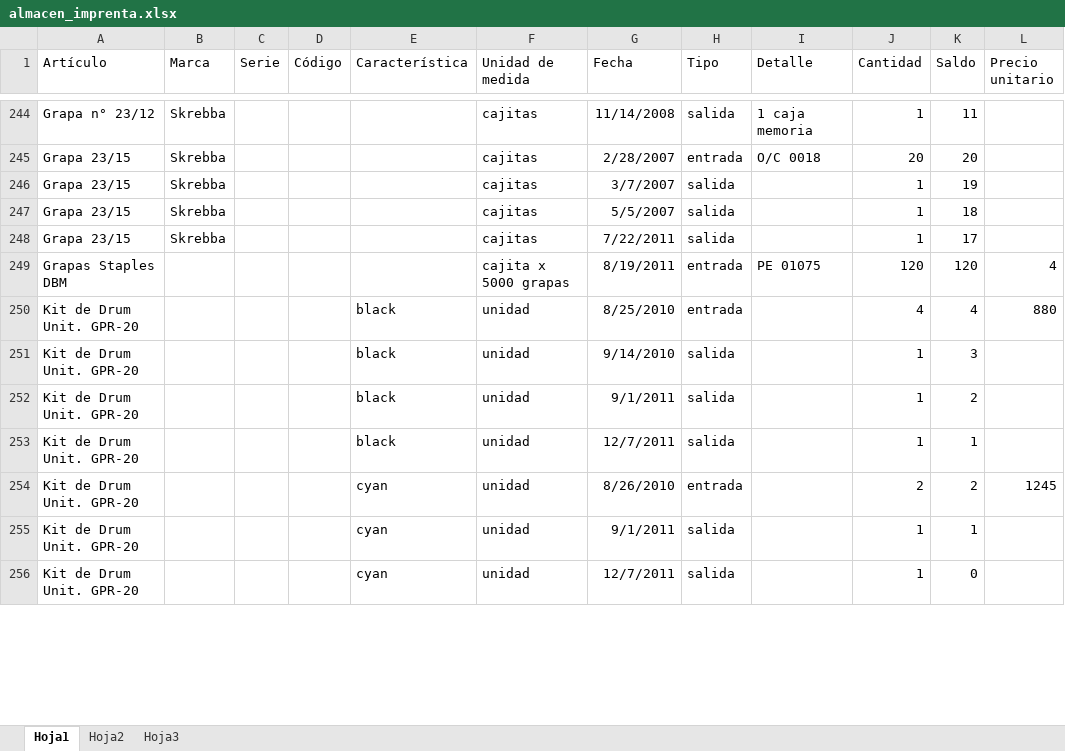
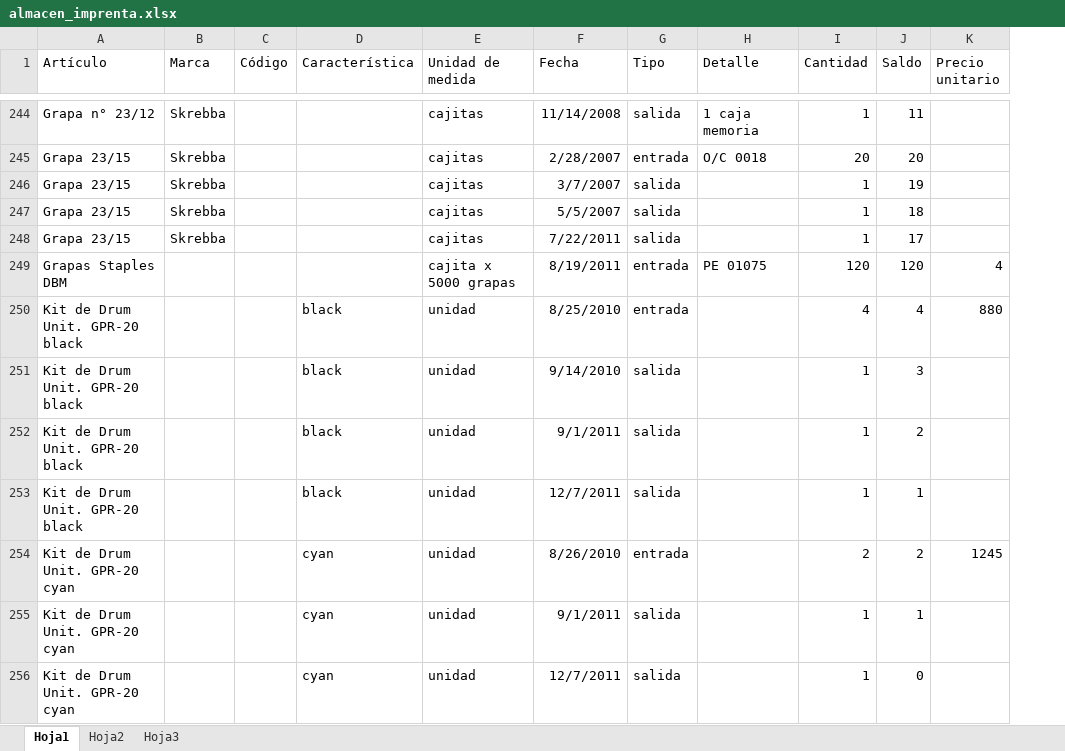
Before and after one commit to milale/legolax, an Excel workbook: almacen_imprenta.xlsx, sheet Hoja1, drawn as a sheet; only a part is shown, gaps mark what is left out; values as stored, in another font and other column widths than the file's, no borders; the diff covers the shown part only; the diff names each change by its address in the sheet, - before the commit and + after, or states it on an @@ line.

```diff
--- a/almacen_imprenta.xlsx (sheet Hoja1)
+++ b/almacen_imprenta.xlsx (sheet Hoja1)
-column C (Serie), empty
-A250:A253 (Artículo): Kit de Drum Unit. GPR-20
+A250:A253 (Artículo): Kit de Drum Unit. GPR-20 black
-A254:A256 (Artículo): Kit de Drum Unit. GPR-20
+A254:A256 (Artículo): Kit de Drum Unit. GPR-20 cyan
```
Also changed, not shown: 57 edited cells elsewhere in this sheet.
